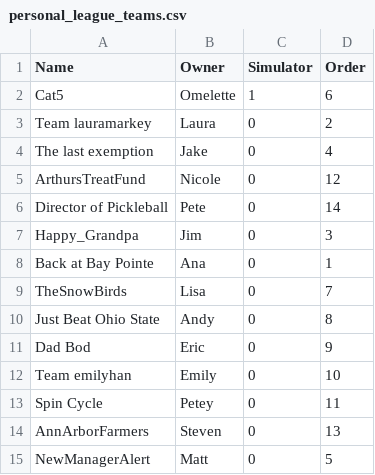
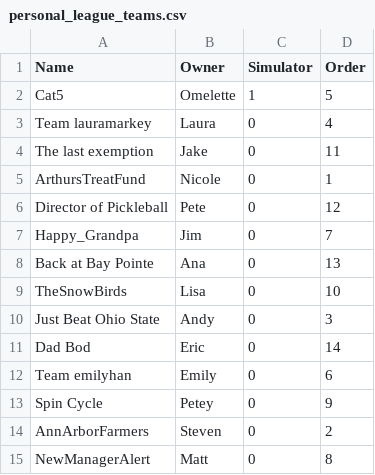
Before and after one commit to 1tzkaos/fantasy_football_monte_carlo_draft_simulator, a CSV file: backend/data/personal_league_teams.csv, drawn as a sheet.

```diff
--- a/backend/data/personal_league_teams.csv
+++ b/backend/data/personal_league_teams.csv
@@ -1,15 +1,15 @@
 Name,Owner,Simulator,Order
-Cat5,Omelette,1,6
-Team lauramarkey,Laura,0,2
-The last exemption,Jake,0,4
-ArthursTreatFund,Nicole,0,12
-Director of Pickleball,Pete,0,14
-Happy_Grandpa,Jim,0,3
-Back at Bay Pointe,Ana,0,1
-TheSnowBirds,Lisa,0,7
-Just Beat Ohio State,Andy,0,8
-Dad Bod,Eric,0,9
-Team emilyhan,Emily,0,10
-Spin Cycle,Petey,0,11
-AnnArborFarmers,Steven,0,13
-NewManagerAlert,Matt,0,5
+Cat5,Omelette,1,5
+Team lauramarkey,Laura,0,4
+The last exemption,Jake,0,11
+ArthursTreatFund,Nicole,0,1
+Director of Pickleball,Pete,0,12
+Happy_Grandpa,Jim,0,7
+Back at Bay Pointe,Ana,0,13
+TheSnowBirds,Lisa,0,10
+Just Beat Ohio State,Andy,0,3
+Dad Bod,Eric,0,14
+Team emilyhan,Emily,0,6
+Spin Cycle,Petey,0,9
+AnnArborFarmers,Steven,0,2
+NewManagerAlert,Matt,0,8
```
Also changed, not shown: 14 other files.
